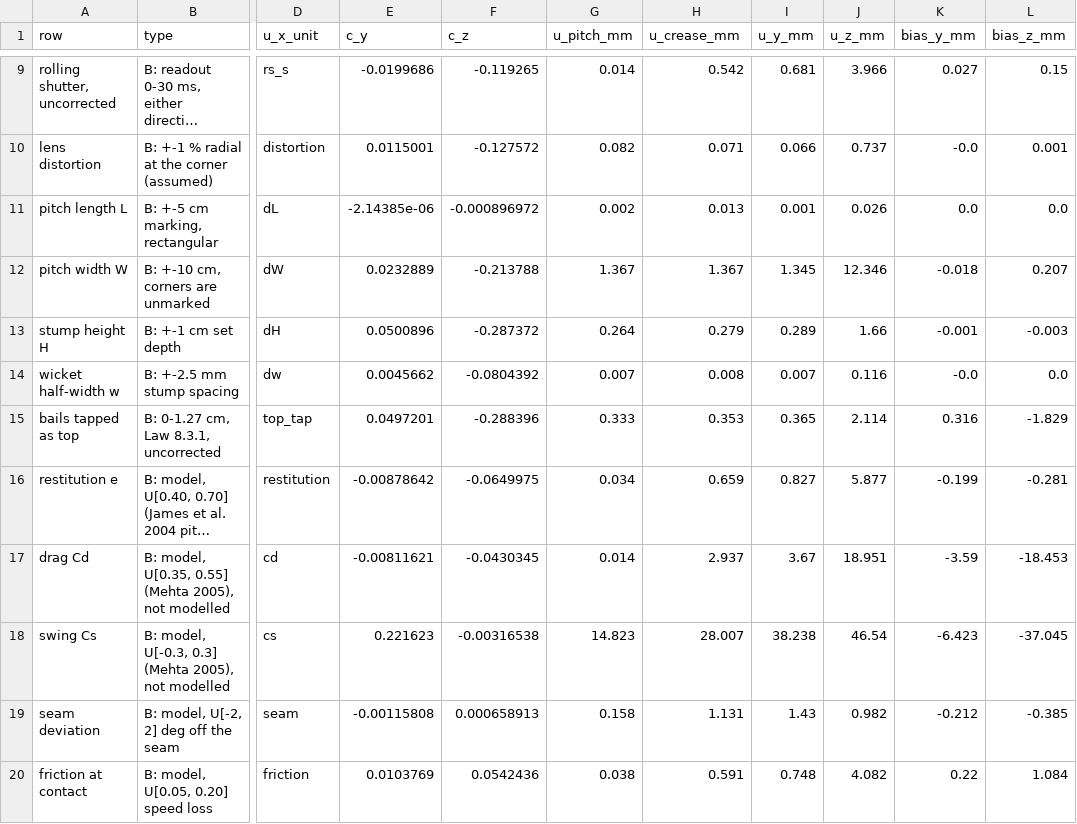
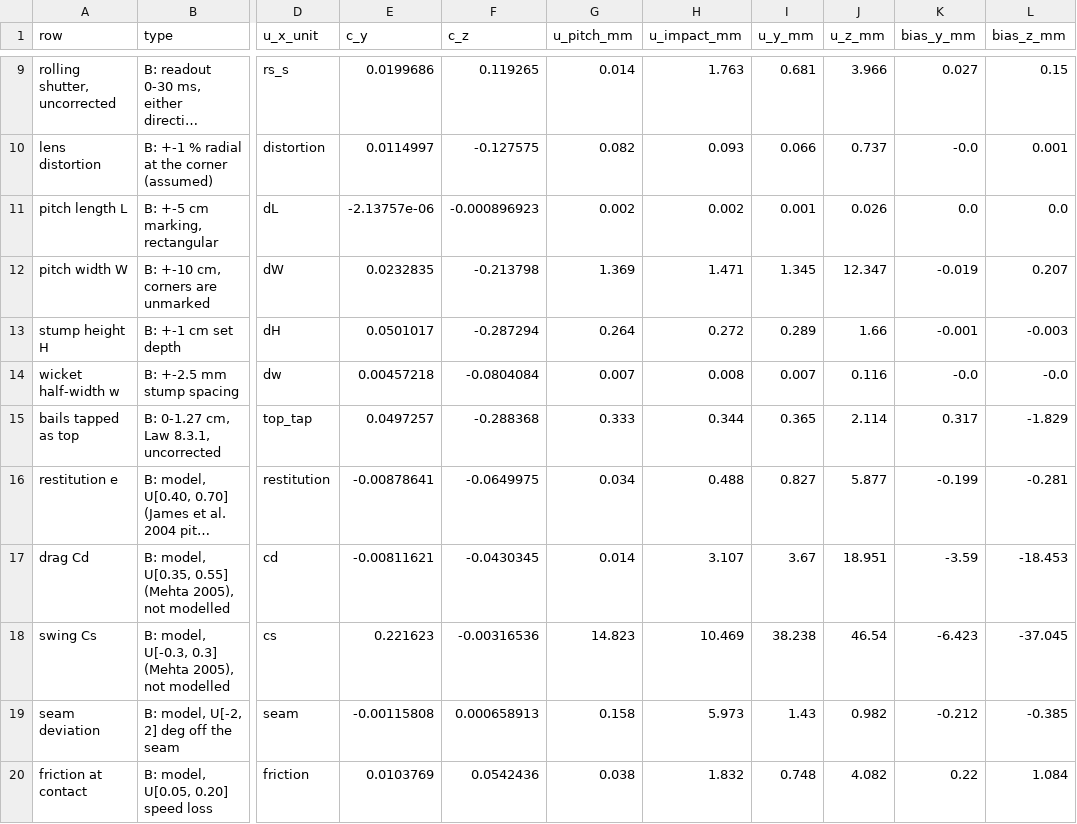
Before and after one commit to kafle1/pocket-drs, a CSV file: paper/experiments/raw/exp4_budget_rep.csv, drawn as a sheet; only a part is shown, gaps mark what is left out; long unchanged cells end in …; the diff covers the shown part only; the diff names each change by its address in the sheet, - before the commit and + after, or states it on an @@ line.

```diff
--- a/paper/experiments/raw/exp4_budget_rep.csv
+++ b/paper/experiments/raw/exp4_budget_rep.csv
-H1: u_crease_mm
+H1: u_impact_mm
-E9 (c_y): -0.0199686
+E9 (c_y): 0.0199686
-F9 (c_z): -0.119265
+F9 (c_z): 0.119265
-H9 (u_impact_mm): 0.542
+H9 (u_impact_mm): 1.763
-E10 (c_y): 0.0115001
+E10 (c_y): 0.0114997
-F10 (c_z): -0.127572
+F10 (c_z): -0.127575
-H10 (u_impact_mm): 0.071
+H10 (u_impact_mm): 0.093
-E11 (c_y): -2.14385e-06
+E11 (c_y): -2.13757e-06
-F11 (c_z): -0.000896972
+F11 (c_z): -0.000896923
-H11 (u_impact_mm): 0.013
+H11 (u_impact_mm): 0.002
-E12 (c_y): 0.0232889
+E12 (c_y): 0.0232835
-F12 (c_z): -0.213788
+F12 (c_z): -0.213798
-G12 (u_pitch_mm): 1.367
+G12 (u_pitch_mm): 1.369
-H12 (u_impact_mm): 1.367
+H12 (u_impact_mm): 1.471
-J12 (u_z_mm): 12.346
+J12 (u_z_mm): 12.347
-K12 (bias_y_mm): -0.018
+K12 (bias_y_mm): -0.019
-E13 (c_y): 0.0500896
+E13 (c_y): 0.0501017
-F13 (c_z): -0.287372
+F13 (c_z): -0.287294
-H13 (u_impact_mm): 0.279
+H13 (u_impact_mm): 0.272
-E14 (c_y): 0.0045662
+E14 (c_y): 0.00457218
-F14 (c_z): -0.0804392
+F14 (c_z): -0.0804084
-L14 (bias_z_mm): 0.0
+L14 (bias_z_mm): -0.0
-E15 (c_y): 0.0497201
+E15 (c_y): 0.0497257
-F15 (c_z): -0.288396
+F15 (c_z): -0.288368
-H15 (u_impact_mm): 0.353
+H15 (u_impact_mm): 0.344
-K15 (bias_y_mm): 0.316
+K15 (bias_y_mm): 0.317
-E16 (c_y): -0.00878642
+E16 (c_y): -0.00878641
-H16 (u_impact_mm): 0.659
+H16 (u_impact_mm): 0.488
-H17 (u_impact_mm): 2.937
+H17 (u_impact_mm): 3.107
-F18 (c_z): -0.00316538
+F18 (c_z): -0.00316536
-H18 (u_impact_mm): 28.007
+H18 (u_impact_mm): 10.469
-H19 (u_impact_mm): 1.131
+H19 (u_impact_mm): 5.973
-H20 (u_impact_mm): 0.591
+H20 (u_impact_mm): 1.832
```
Also changed, not shown: 31 edited cells elsewhere in this file, paper/experiments/raw/exp2_rendered_striker_ref.csv, paper/experiments/raw/exp3_real.csv, 52 other files.
